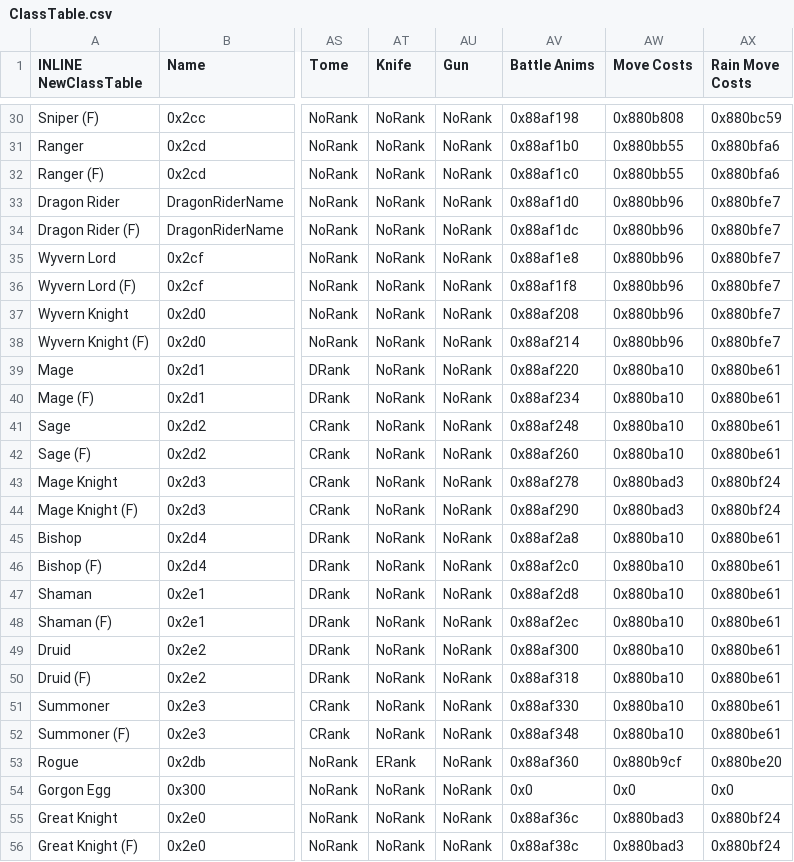
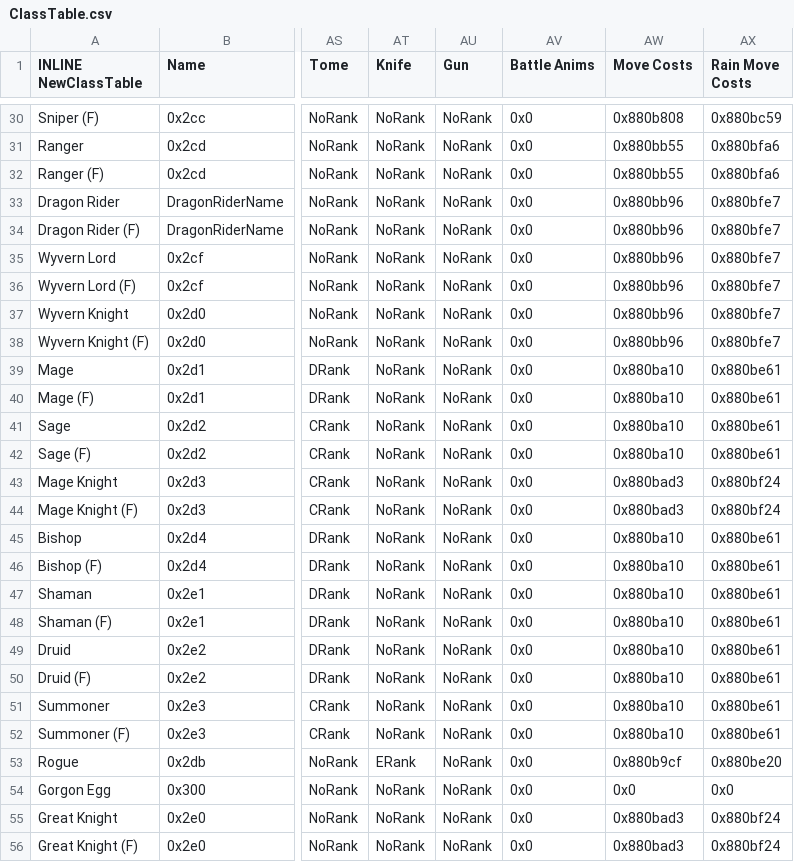
Before and after one commit to sme23/SkillSystem_FE8, a CSV file: Tables/NightmareModules/CharactersClasses/ClassTable.csv, drawn as a sheet; only a part is shown, gaps mark what is left out; the diff covers the shown part only; the diff names each change by its address in the sheet, - before the commit and + after, or states it on an @@ line.

Commit message:
fixed gun autolevel wexp and removed anims for every class

```diff
--- a/Tables/NightmareModules/CharactersClasses/ClassTable.csv
+++ b/Tables/NightmareModules/CharactersClasses/ClassTable.csv
-AV30 (Battle Anims): 0x88af198
+AV30 (Battle Anims): 0x0
-AV31 (Battle Anims): 0x88af1b0
+AV31 (Battle Anims): 0x0
-AV32 (Battle Anims): 0x88af1c0
+AV32 (Battle Anims): 0x0
-AV33 (Battle Anims): 0x88af1d0
+AV33 (Battle Anims): 0x0
-AV34 (Battle Anims): 0x88af1dc
+AV34 (Battle Anims): 0x0
-AV35 (Battle Anims): 0x88af1e8
+AV35 (Battle Anims): 0x0
-AV36 (Battle Anims): 0x88af1f8
+AV36 (Battle Anims): 0x0
-AV37 (Battle Anims): 0x88af208
+AV37 (Battle Anims): 0x0
-AV38 (Battle Anims): 0x88af214
+AV38 (Battle Anims): 0x0
-AV39 (Battle Anims): 0x88af220
+AV39 (Battle Anims): 0x0
-AV40 (Battle Anims): 0x88af234
+AV40 (Battle Anims): 0x0
-AV41 (Battle Anims): 0x88af248
+AV41 (Battle Anims): 0x0
-AV42 (Battle Anims): 0x88af260
+AV42 (Battle Anims): 0x0
-AV43 (Battle Anims): 0x88af278
+AV43 (Battle Anims): 0x0
-AV44 (Battle Anims): 0x88af290
+AV44 (Battle Anims): 0x0
-AV45 (Battle Anims): 0x88af2a8
+AV45 (Battle Anims): 0x0
-AV46 (Battle Anims): 0x88af2c0
+AV46 (Battle Anims): 0x0
-AV47 (Battle Anims): 0x88af2d8
+AV47 (Battle Anims): 0x0
-AV48 (Battle Anims): 0x88af2ec
+AV48 (Battle Anims): 0x0
-AV49 (Battle Anims): 0x88af300
+AV49 (Battle Anims): 0x0
-AV50 (Battle Anims): 0x88af318
+AV50 (Battle Anims): 0x0
-AV51 (Battle Anims): 0x88af330
+AV51 (Battle Anims): 0x0
-AV52 (Battle Anims): 0x88af348
+AV52 (Battle Anims): 0x0
-AV53 (Battle Anims): 0x88af360
+AV53 (Battle Anims): 0x0
-AV55 (Battle Anims): 0x88af36c
+AV55 (Battle Anims): 0x0
-AV56 (Battle Anims): 0x88af38c
+AV56 (Battle Anims): 0x0
```
Also changed, not shown: 85 edited cells elsewhere in this file, 2 other files.
